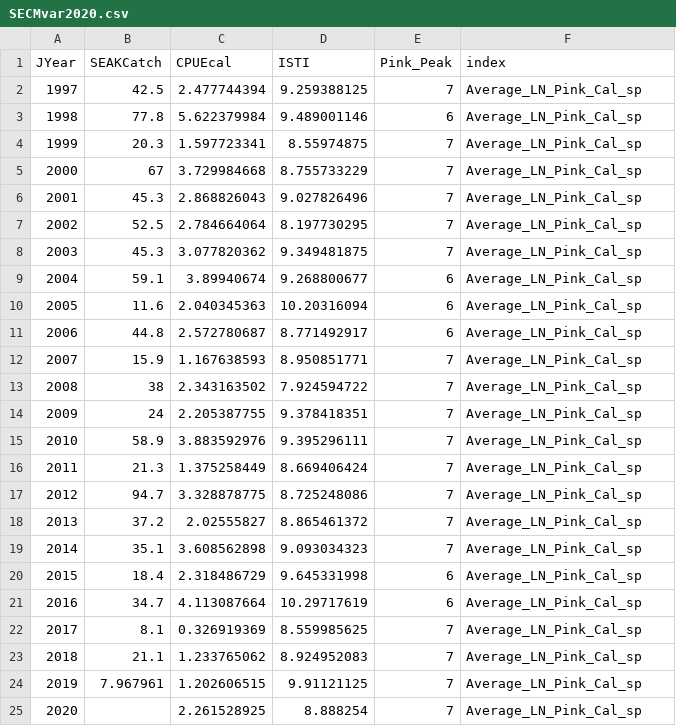
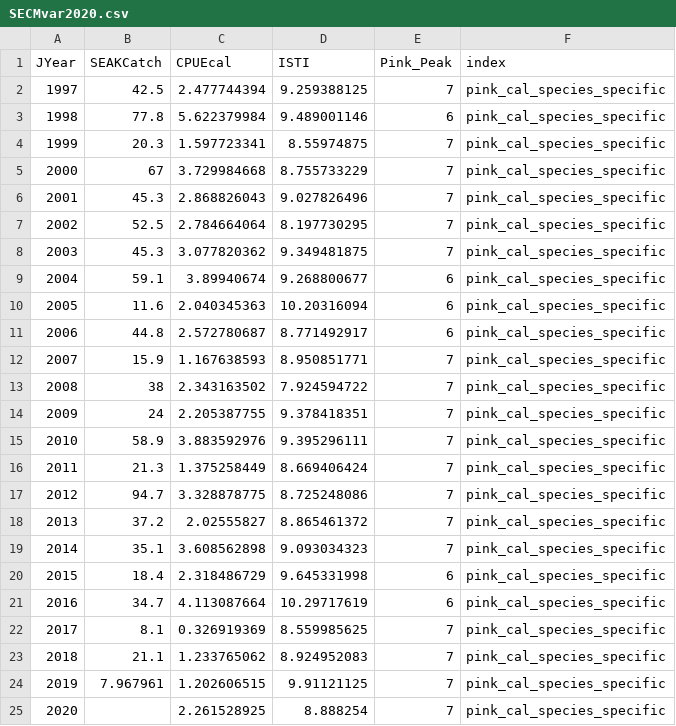
Before and after one commit to commfish/southeast_pink_salmon_preseason, a CSV file: 2021_forecast/index3/data/SECMvar2020.csv, drawn as a sheet.

```diff
--- a/2021_forecast/index3/data/SECMvar2020.csv
+++ b/2021_forecast/index3/data/SECMvar2020.csv
@@ -1,25 +1,25 @@
 JYear,SEAKCatch,CPUEcal,ISTI,Pink_Peak,index
-1997,42.5,2.477744394,9.259388125,7,Average_LN_Pink_Cal_sp
-1998,77.8,5.622379984,9.489001146,6,Average_LN_Pink_Cal_sp
-1999,20.3,1.597723341,8.55974875,7,Average_LN_Pink_Cal_sp
-2000,67,3.729984668,8.755733229,7,Average_LN_Pink_Cal_sp
-2001,45.3,2.868826043,9.027826496,7,Average_LN_Pink_Cal_sp
-2002,52.5,2.784664064,8.197730295,7,Average_LN_Pink_Cal_sp
-2003,45.3,3.077820362,9.349481875,7,Average_LN_Pink_Cal_sp
-2004,59.1,3.89940674,9.268800677,6,Average_LN_Pink_Cal_sp
-2005,11.6,2.040345363,10.20316094,6,Average_LN_Pink_Cal_sp
-2006,44.8,2.572780687,8.771492917,6,Average_LN_Pink_Cal_sp
-2007,15.9,1.167638593,8.950851771,7,Average_LN_Pink_Cal_sp
-2008,38,2.343163502,7.924594722,7,Average_LN_Pink_Cal_sp
-2009,24,2.205387755,9.378418351,7,Average_LN_Pink_Cal_sp
-2010,58.9,3.883592976,9.395296111,7,Average_LN_Pink_Cal_sp
-2011,21.3,1.375258449,8.669406424,7,Average_LN_Pink_Cal_sp
-2012,94.7,3.328878775,8.725248086,7,Average_LN_Pink_Cal_sp
-2013,37.2,2.02555827,8.865461372,7,Average_LN_Pink_Cal_sp
-2014,35.1,3.608562898,9.093034323,7,Average_LN_Pink_Cal_sp
-2015,18.4,2.318486729,9.645331998,6,Average_LN_Pink_Cal_sp
-2016,34.7,4.113087664,10.29717619,6,Average_LN_Pink_Cal_sp
-2017,8.1,0.326919369,8.559985625,7,Average_LN_Pink_Cal_sp
-2018,21.1,1.233765062,8.924952083,7,Average_LN_Pink_Cal_sp
-2019,7.967961,1.202606515,9.91121125,7,Average_LN_Pink_Cal_sp
-2020,,2.261528925,8.888254,7,Average_LN_Pink_Cal_sp
+1997,42.5,2.477744394,9.259388125,7,pink_cal_species_specific
+1998,77.8,5.622379984,9.489001146,6,pink_cal_species_specific
+1999,20.3,1.597723341,8.55974875,7,pink_cal_species_specific
+2000,67,3.729984668,8.755733229,7,pink_cal_species_specific
+2001,45.3,2.868826043,9.027826496,7,pink_cal_species_specific
+2002,52.5,2.784664064,8.197730295,7,pink_cal_species_specific
+2003,45.3,3.077820362,9.349481875,7,pink_cal_species_specific
+2004,59.1,3.89940674,9.268800677,6,pink_cal_species_specific
+2005,11.6,2.040345363,10.20316094,6,pink_cal_species_specific
+2006,44.8,2.572780687,8.771492917,6,pink_cal_species_specific
+2007,15.9,1.167638593,8.950851771,7,pink_cal_species_specific
+2008,38,2.343163502,7.924594722,7,pink_cal_species_specific
+2009,24,2.205387755,9.378418351,7,pink_cal_species_specific
+2010,58.9,3.883592976,9.395296111,7,pink_cal_species_specific
+2011,21.3,1.375258449,8.669406424,7,pink_cal_species_specific
+2012,94.7,3.328878775,8.725248086,7,pink_cal_species_specific
+2013,37.2,2.02555827,8.865461372,7,pink_cal_species_specific
+2014,35.1,3.608562898,9.093034323,7,pink_cal_species_specific
+2015,18.4,2.318486729,9.645331998,6,pink_cal_species_specific
+2016,34.7,4.113087664,10.29717619,6,pink_cal_species_specific
+2017,8.1,0.326919369,8.559985625,7,pink_cal_species_specific
+2018,21.1,1.233765062,8.924952083,7,pink_cal_species_specific
+2019,7.967961,1.202606515,9.91121125,7,pink_cal_species_specific
+2020,,2.261528925,8.888254,7,pink_cal_species_specific
```
Also changed, not shown: 2021_forecast/index1/data/SECMvar2020.csv, 2021_forecast/index2/data/SECMvar2020.csv, 15 other files.
